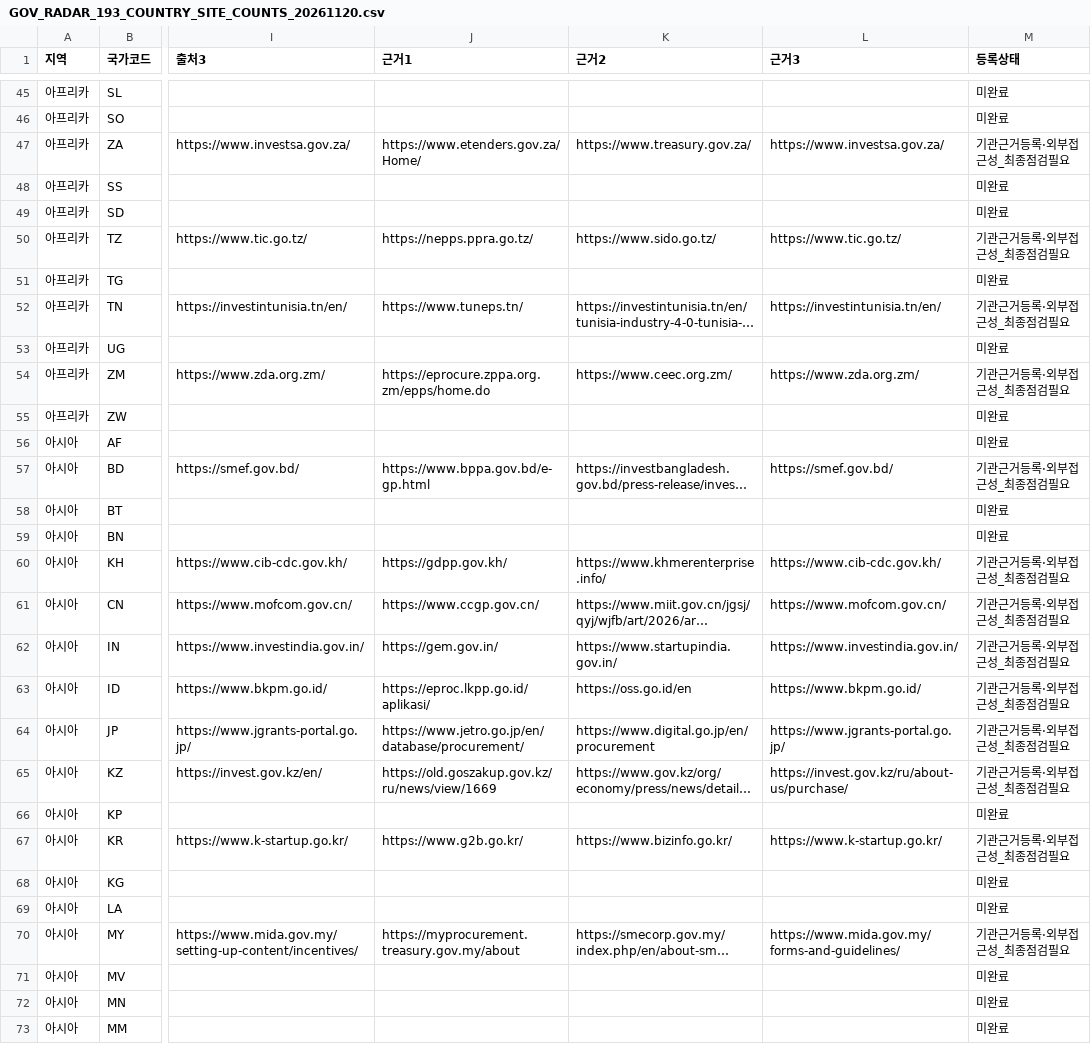
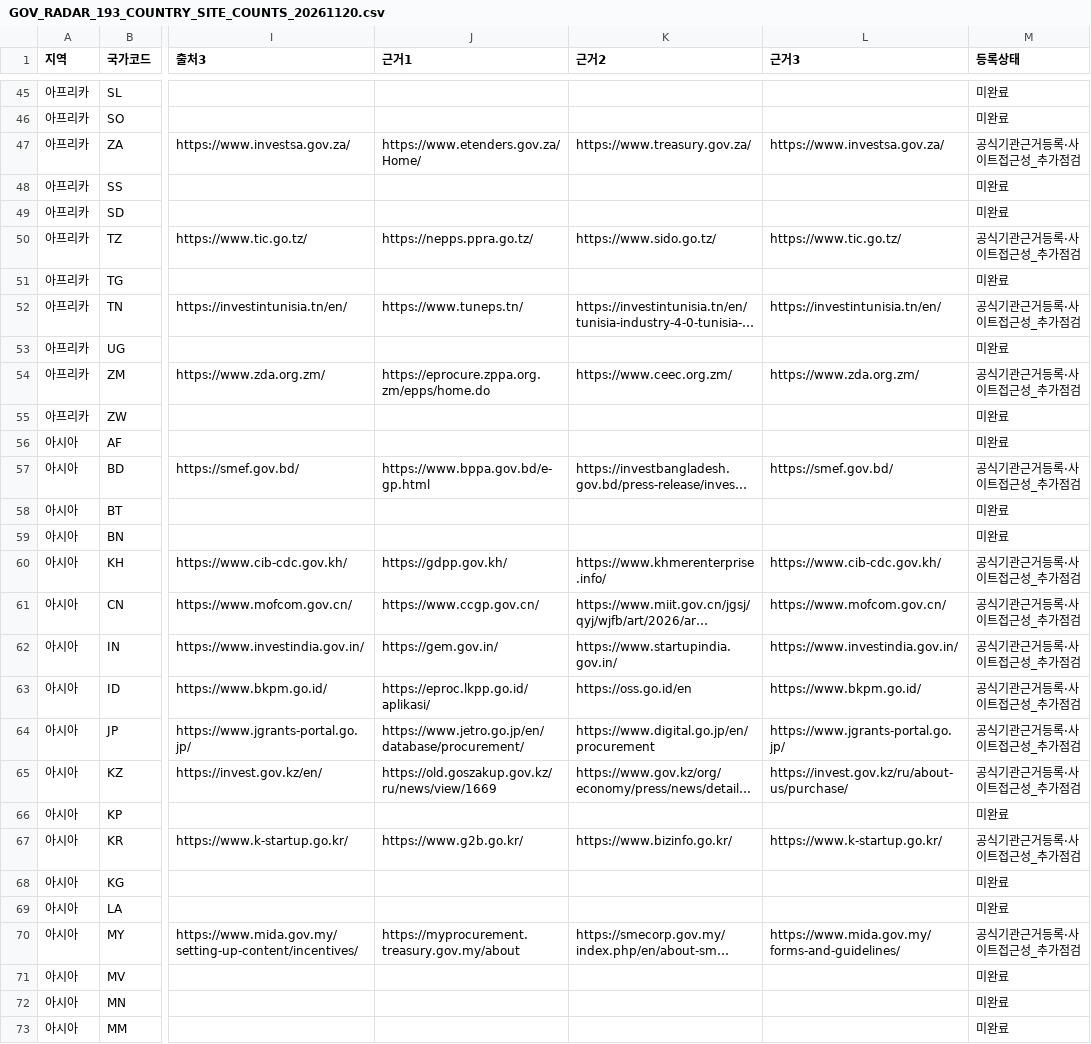
Before and after one commit to leedukyoung74-wq/govradar-site, a CSV file: docs/GOV_RADAR_193_COUNTRY_SITE_COUNTS_20261120.csv, drawn as a sheet; only a part is shown, gaps mark what is left out; long unchanged cells end in …; the diff covers the shown part only; the diff names each change by its address in the sheet, - before the commit and + after, or states it on an @@ line.

Commit message:
docs: regenerate CSV 193-country counts at 93/279

```diff
--- a/docs/GOV_RADAR_193_COUNTRY_SITE_COUNTS_20261120.csv
+++ b/docs/GOV_RADAR_193_COUNTRY_SITE_COUNTS_20261120.csv
-M47 (등록상태): 기관근거등록·외부접근성_최종점검필요
+M47 (등록상태): 공식기관근거등록·사이트접근성_추가점검
-M50 (등록상태): 기관근거등록·외부접근성_최종점검필요
+M50 (등록상태): 공식기관근거등록·사이트접근성_추가점검
-M52 (등록상태): 기관근거등록·외부접근성_최종점검필요
+M52 (등록상태): 공식기관근거등록·사이트접근성_추가점검
-M54 (등록상태): 기관근거등록·외부접근성_최종점검필요
+M54 (등록상태): 공식기관근거등록·사이트접근성_추가점검
-M57 (등록상태): 기관근거등록·외부접근성_최종점검필요
+M57 (등록상태): 공식기관근거등록·사이트접근성_추가점검
-M60:M65 (등록상태): 기관근거등록·외부접근성_최종점검필요
+M60:M65 (등록상태): 공식기관근거등록·사이트접근성_추가점검
-M67 (등록상태): 기관근거등록·외부접근성_최종점검필요
+M67 (등록상태): 공식기관근거등록·사이트접근성_추가점검
-M70 (등록상태): 기관근거등록·외부접근성_최종점검필요
+M70 (등록상태): 공식기관근거등록·사이트접근성_추가점검
```
Also changed, not shown: 176 edited cells elsewhere in this file.
